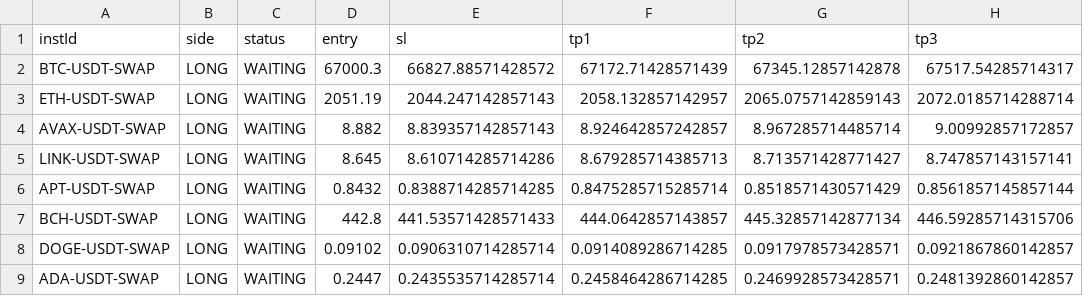
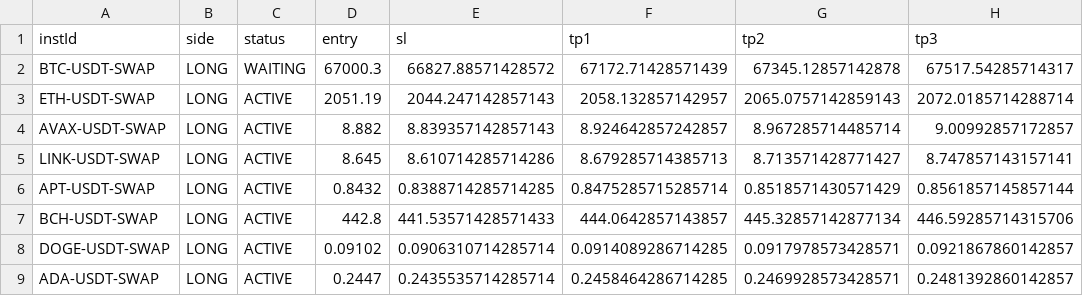
Before and after one commit to NickWu97/alpha-oracle-bot, a CSV file: active_trades.csv, drawn as a sheet; only a part is shown; the diff names each change by its address in the sheet, - before the commit and + after, or states it on an @@ line.

Commit message:
chore: update trade state [skip ci]

```diff
--- a/active_trades.csv
+++ b/active_trades.csv
-C3:C9 (status): WAITING
+C3:C9 (status): ACTIVE
```
